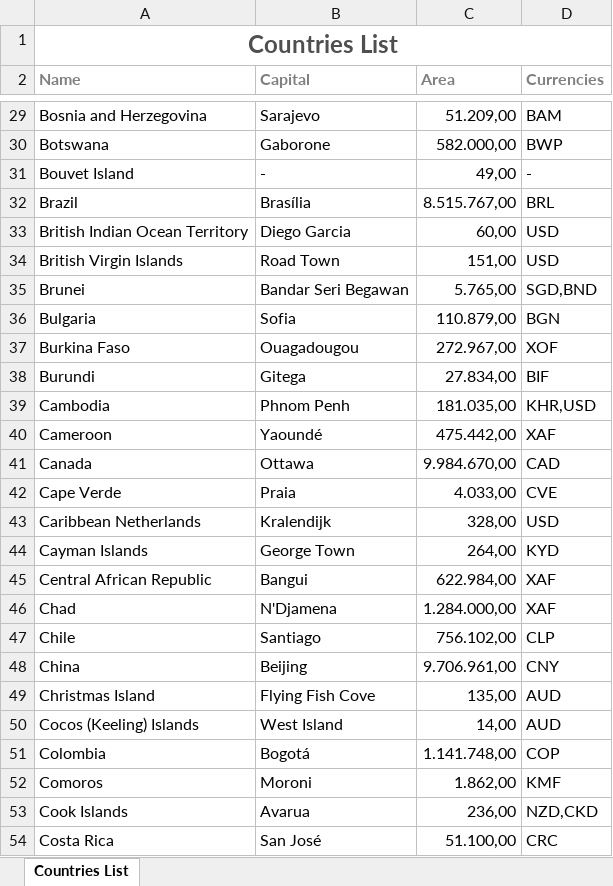
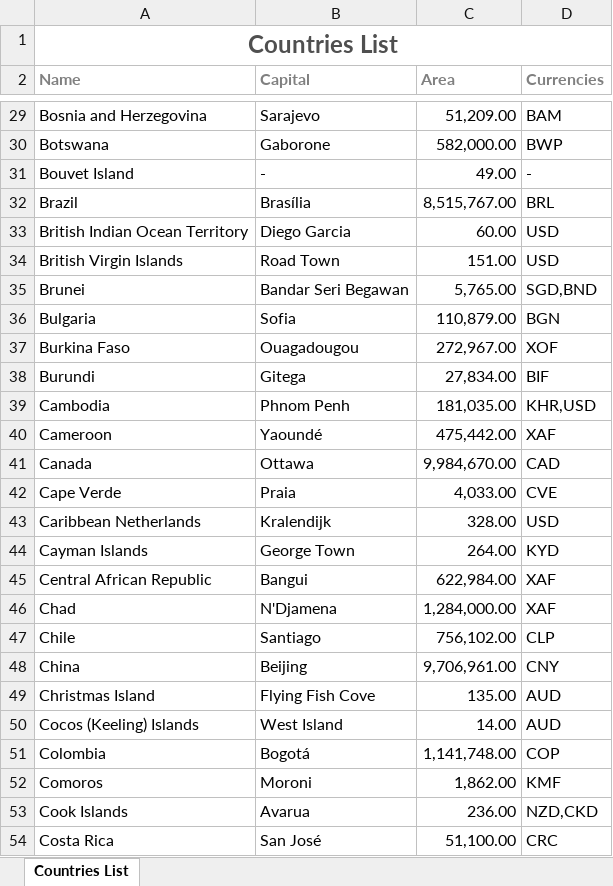
Before and after one commit to AnaBilecki/desafio-tunts, an Excel workbook: CountriesList.xlsx, sheet Countries List, drawn as a sheet; only a part is shown, gaps mark what is left out; values as stored, in another font and other column widths than the file's, no borders; the diff covers the shown part only; the diff names each change by its address in the sheet, - before the commit and + after, or states it on an @@ line.

Commit message:
Refactor area formatting

```diff
--- a/CountriesList.xlsx (sheet Countries List)
+++ b/CountriesList.xlsx (sheet Countries List)
-C29 (Area): 51.209,00
+C29 (Area): 51,209.00
-C30 (Area): 582.000,00
+C30 (Area): 582,000.00
-C31 (Area): 49,00
+C31 (Area): 49.00
-C32 (Area): 8.515.767,00
+C32 (Area): 8,515,767.00
-C33 (Area): 60,00
+C33 (Area): 60.00
-C34 (Area): 151,00
+C34 (Area): 151.00
-C35 (Area): 5.765,00
+C35 (Area): 5,765.00
-C36 (Area): 110.879,00
+C36 (Area): 110,879.00
-C37 (Area): 272.967,00
+C37 (Area): 272,967.00
-C38 (Area): 27.834,00
+C38 (Area): 27,834.00
-C39 (Area): 181.035,00
+C39 (Area): 181,035.00
-C40 (Area): 475.442,00
+C40 (Area): 475,442.00
-C41 (Area): 9.984.670,00
+C41 (Area): 9,984,670.00
-C42 (Area): 4.033,00
+C42 (Area): 4,033.00
-C43 (Area): 328,00
+C43 (Area): 328.00
-C44 (Area): 264,00
+C44 (Area): 264.00
-C45 (Area): 622.984,00
+C45 (Area): 622,984.00
-C46 (Area): 1.284.000,00
+C46 (Area): 1,284,000.00
-C47 (Area): 756.102,00
+C47 (Area): 756,102.00
-C48 (Area): 9.706.961,00
+C48 (Area): 9,706,961.00
-C49 (Area): 135,00
+C49 (Area): 135.00
-C50 (Area): 14,00
+C50 (Area): 14.00
-C51 (Area): 1.141.748,00
+C51 (Area): 1,141,748.00
-C52 (Area): 1.862,00
+C52 (Area): 1,862.00
-C53 (Area): 236,00
+C53 (Area): 236.00
-C54 (Area): 51.100,00
+C54 (Area): 51,100.00
```
Also changed, not shown: 224 edited cells elsewhere in this sheet, 3 other files.
